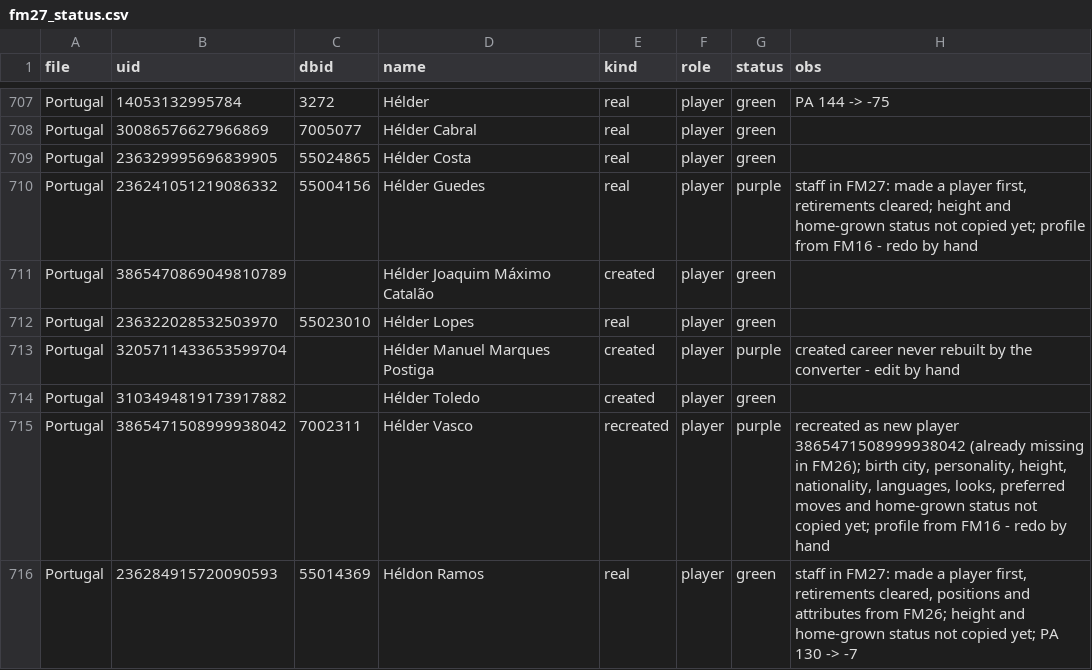
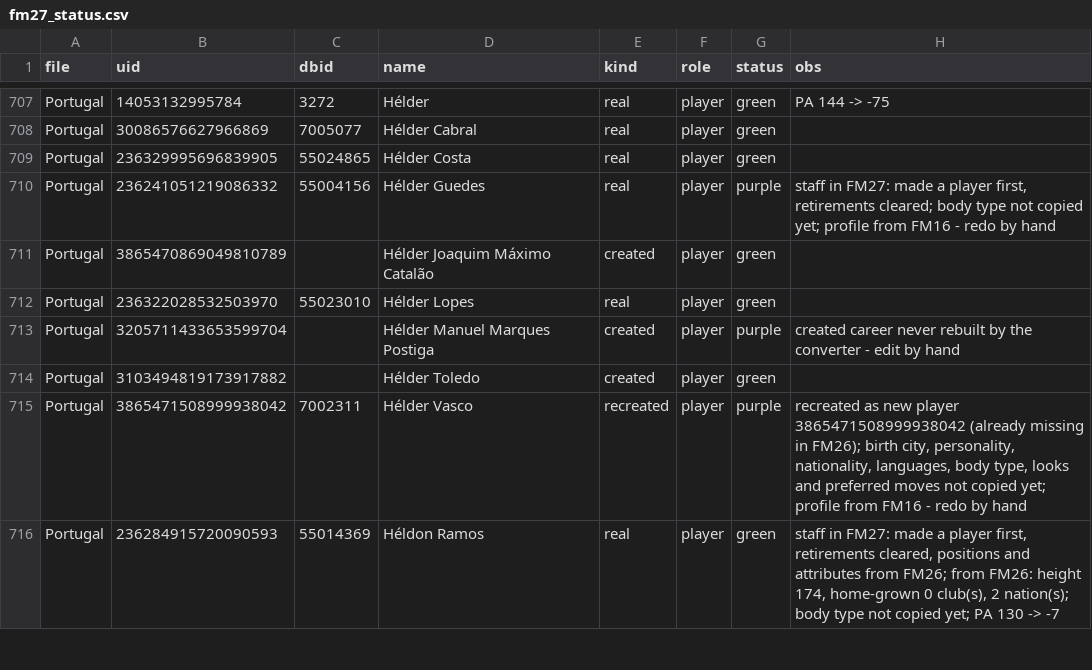
Before and after one commit to domingosc6/fmpt-players-creator, a CSV file: legends/fm27_status.csv, drawn as a sheet; only a part is shown, gaps mark what is left out; the diff covers the shown part only.

```diff
--- a/legends/fm27_status.csv
+++ b/legends/fm27_status.csv
@@ -709,3 +709,3 @@ Portugal,30086576627966869,7005077,Hélder Cabral,real,player,green,
 Portugal,236329995696839905,55024865,Hélder Costa,real,player,green,
-Portugal,236241051219086332,55004156,Hélder Guedes,real,player,purple,"staff in FM27: made a player first, retirements cleared; height and home-grown status not copied yet; profile from FM16 - redo by hand"
+Portugal,236241051219086332,55004156,Hélder Guedes,real,player,purple,"staff in FM27: made a player first, retirements cleared; body type not copied yet; profile from FM16 - redo by hand"
 Portugal,3865470869049810789,,Hélder Joaquim Máximo Catalão,created,player,green,
@@ -714,3 +714,3 @@ Portugal,3205711433653599704,,Hélder Manuel Marques Postiga,created,player,purp
 Portugal,3103494819173917882,,Hélder Toledo,created,player,green,
-Portugal,3865471508999938042,7002311,Hélder Vasco,recreated,player,purple,"recreated as new player 3865471508999938042 (already missing in FM26); birth city, personality, height, nationality, languages, looks, preferred moves and home-grown status not copied yet; profile from FM16 - redo by hand"
-Portugal,236284915720090593,55014369,Héldon Ramos,real,player,green,"staff in FM27: made a player first, retirements cleared, positions and attributes from FM26; height and home-grown status not copied yet; PA 130 -> -7"
+Portugal,3865471508999938042,7002311,Hélder Vasco,recreated,player,purple,"recreated as new player 3865471508999938042 (already missing in FM26); birth city, personality, nationality, languages, body type, looks and preferred moves not copied yet; profile from FM16 - redo by hand"
+Portugal,236284915720090593,55014369,Héldon Ramos,real,player,green,"staff in FM27: made a player first, retirements cleared, positions and attributes from FM26; from FM26: height 174, home-grown 0 club(s), 2 nation(s); body type not copied yet; PA 130 -> -7"
```
Also changed, not shown: 140 edited cells elsewhere in this file, 1 other file.
